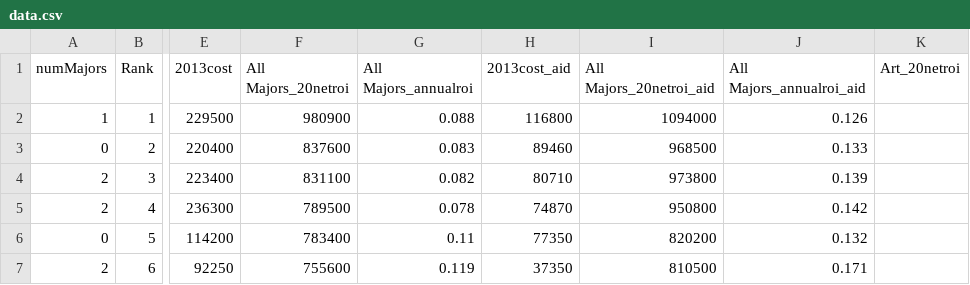
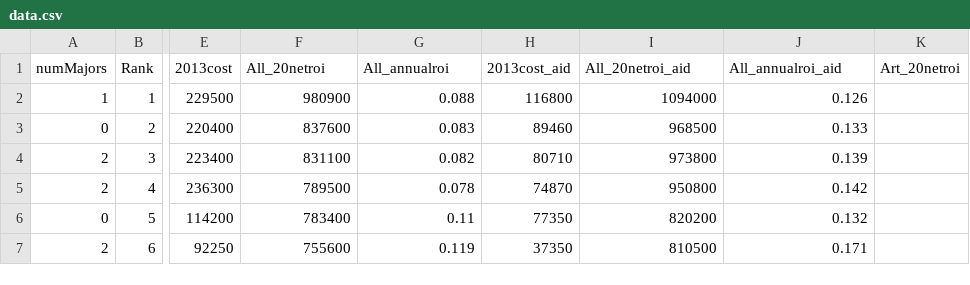
Before and after one commit to emiidee/college_roi, a CSV file: static/data.csv, drawn as a sheet; only a part is shown, gaps mark what is left out; the diff names each change by its address in the sheet, - before the commit and + after, or states it on an @@ line.

Commit message:
Filter data by majors in chart load

```diff
--- a/static/data.csv
+++ b/static/data.csv
-F1: All Majors_20netroi
+F1: All_20netroi
-G1: All Majors_annualroi
+G1: All_annualroi
-I1: All Majors_20netroi_aid
+I1: All_20netroi_aid
-J1: All Majors_annualroi_aid
+J1: All_annualroi_aid
```
Also changed, not shown: 1 other file.
